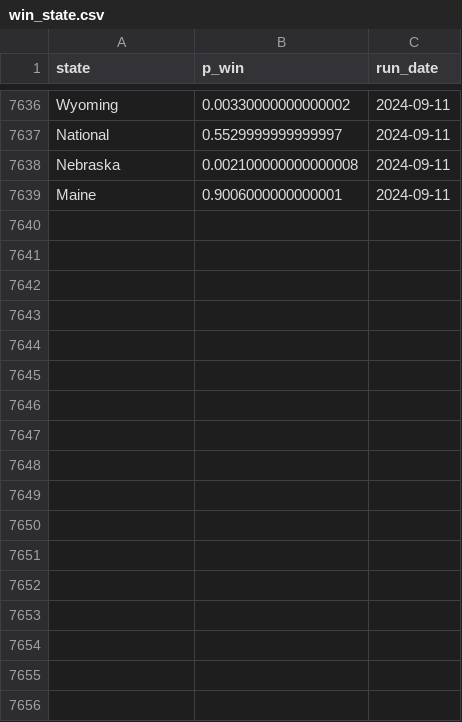
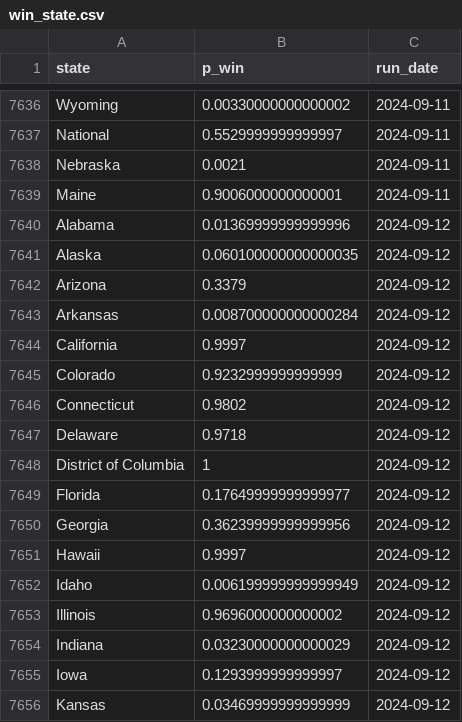
Before and after one commit to markjrieke/2024-potus, a CSV file: out/polls/win_state.csv, drawn as a sheet; only a part is shown, gaps mark what is left out; the diff covers the shown part only.

```diff
--- a/out/polls/win_state.csv
+++ b/out/polls/win_state.csv
@@ -7637,3 +7637,20 @@ Wyoming,0.00330000000000002,2024-09-11
 National,0.5529999999999997,2024-09-11
-Nebraska,0.002100000000000008,2024-09-11
+Nebraska,0.0021,2024-09-11
 Maine,0.9006000000000001,2024-09-11
+Alabama,0.01369999999999996,2024-09-12
+Alaska,0.060100000000000035,2024-09-12
+Arizona,0.3379,2024-09-12
+Arkansas,0.008700000000000284,2024-09-12
+California,0.9997,2024-09-12
+Colorado,0.9232999999999999,2024-09-12
+Connecticut,0.9802,2024-09-12
+Delaware,0.9718,2024-09-12
+District of Columbia,1,2024-09-12
+Florida,0.17649999999999977,2024-09-12
+Georgia,0.36239999999999956,2024-09-12
+Hawaii,0.9997,2024-09-12
+Idaho,0.006199999999999949,2024-09-12
+Illinois,0.9696000000000002,2024-09-12
+Indiana,0.03230000000000029,2024-09-12
+Iowa,0.1293999999999997,2024-09-12
+Kansas,0.03469999999999999,2024-09-12
```
Also changed, not shown: 40 added rows and 17 edited cells elsewhere in this file, out/approval/e_day_approval_current.csv, out/model_log.csv, 16 other files.
